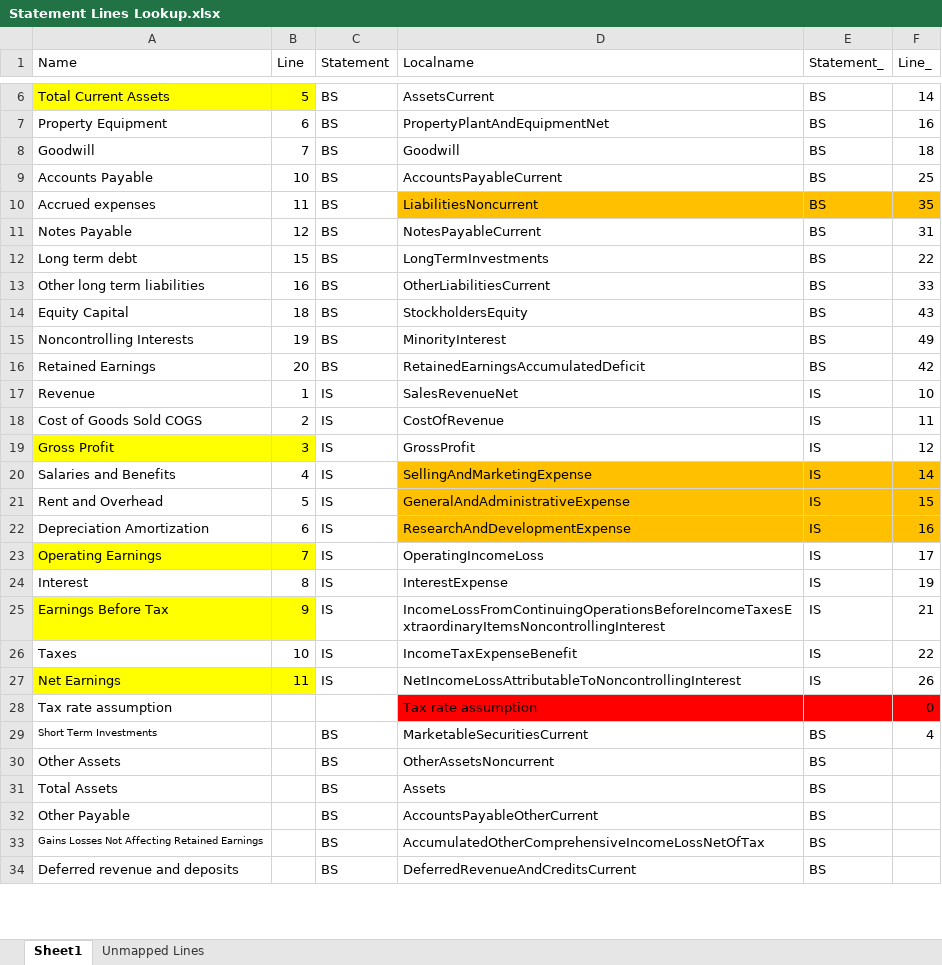
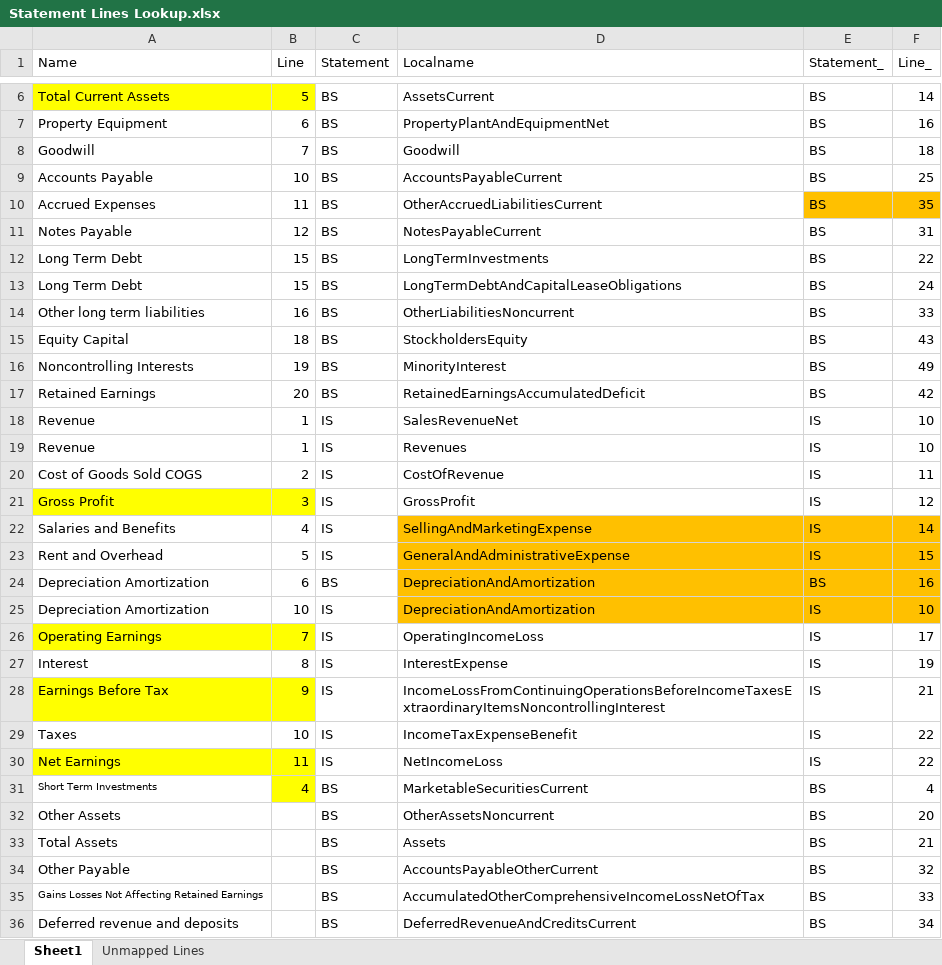
Before and after one commit to joshuaburkhow/rule_one, an Excel workbook: Files/Statement Lines Lookup.xlsx, sheet Sheet1, drawn as a sheet; only a part is shown, gaps mark what is left out; values as stored, in another font and other column widths than the file's, no borders; removed rows and columns are numbered as before the commit, all else as after; the diff covers the shown part only; the diff names each change by its address in the sheet, - before the commit and + after, or states it on an @@ line.

```diff
--- a/Files/Statement Lines Lookup.xlsx (sheet Sheet1)
+++ b/Files/Statement Lines Lookup.xlsx (sheet Sheet1)
-A10 (Name): Accrued expenses
+A10 (Name): Accrued Expenses
-D10 (Localname): LiabilitiesNoncurrent
+D10 (Localname): OtherAccruedLiabilitiesCurrent
-D10 fill: #FFC000
+D10 fill: none
-A12 (Name): Long term debt
+A12 (Name): Long Term Debt
+row 13: Long Term Debt | 15 | BS | LongTermDebtAndCapitalLeaseObligations | BS | 24
-D14 (Localname): OtherLiabilitiesCurrent
+D14 (Localname): OtherLiabilitiesNoncurrent
+row 19: Revenue | 1 | IS | Revenues | IS | 10
-C24 (Statement): IS
+C24 (Statement): BS
-D24 (Localname): ResearchAndDevelopmentExpense
+D24 (Localname): DepreciationAndAmortization
-E24 (Statement_): IS
+E24 (Statement_): BS
+row 25: Depreciation Amortization | 10 | IS | DepreciationAndAmortization | IS | 10
-D30 (Localname): NetIncomeLossAttributableToNoncontrollingInterest
+D30 (Localname): NetIncomeLoss
-F30 (Line_): 26
+F30 (Line_): 22
-row 28: Tax rate assumption |  |  | Tax rate assumption |  | 0
-B31 (Line): (empty)
+B31 (Line): 4
-B31 fill: none
+B31 fill: #FFFF00
-F32 (Line_): (empty)
+F32 (Line_): 20
-F33 (Line_): (empty)
+F33 (Line_): 21
-F34 (Line_): (empty)
+F34 (Line_): 32
-F35 (Line_): (empty)
+F35 (Line_): 33
-F36 (Line_): (empty)
+F36 (Line_): 34
```
Also changed, not shown: 15 added rows and 1 edited cell elsewhere in this sheet, 5 other files.
